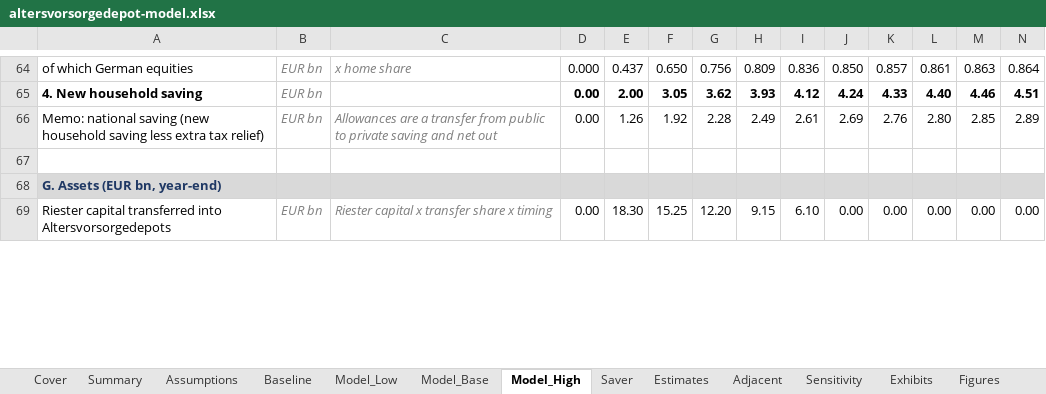
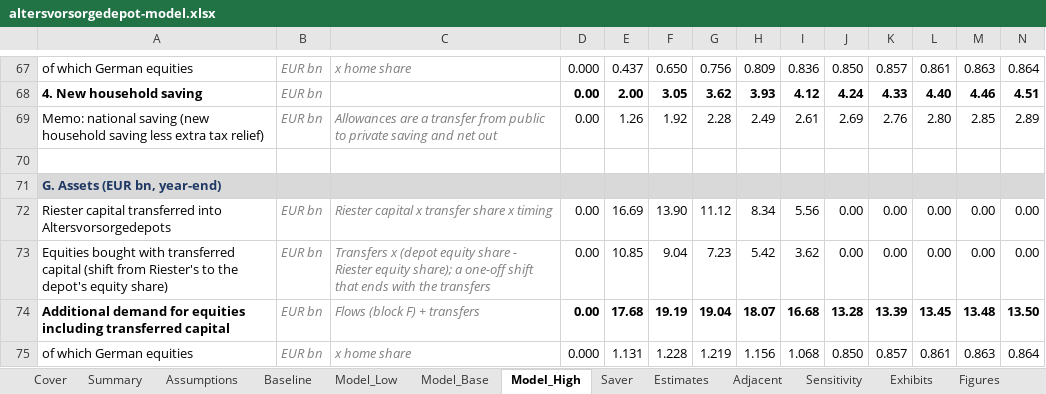
Before and after one commit to theodorhogan/data-room, an Excel workbook: content/2026-11-23-altersvorsorgedepot-model/altersvorsorgedepot-model.xlsx, sheet Model_High, drawn as a sheet; only a part is shown, gaps mark what is left out; values as stored, in another font and other column widths than the file's, no borders; addresses are those after the commit; rows hold the shown columns only; the diff covers the shown part only; the diff names each change by its address in the sheet, - before the commit and + after, or states it on an @@ line.

```diff
--- a/content/2026-11-23-altersvorsorgedepot-model/altersvorsorgedepot-model.xlsx (sheet Model_High)
+++ b/content/2026-11-23-altersvorsorgedepot-model/altersvorsorgedepot-model.xlsx (sheet Model_High)
-E72: 18.30
+E72: 16.69
-F72: 15.25
+F72: 13.90
-G72: 12.20
+G72: 11.12
-H72: 9.15
+H72: 8.34
-I72: 6.10
+I72: 5.56
+row 73: Equities bought with transferred capital (shift from Riester's to the depot's equity share) | EUR bn | Transfers x (depot equity share - Riester equity share); a one-off shift that ends with the transfers | 0.00 | 10.85 | 9.04 | 7.23 | 5.42 | 3.62 | 0.00 | 0.00 | 0.00 | 0.00 | 0.00
+row 74: Additional demand for equities including transferred capital | EUR bn | Flows (block F) + transfers | 0.00 | 17.68 | 19.19 | 19.04 | 18.07 | 16.68 | 13.28 | 13.39 | 13.45 | 13.48 | 13.50
+row 75: of which German equities | EUR bn | x home share | 0.000 | 1.131 | 1.228 | 1.219 | 1.156 | 1.068 | 0.850 | 0.857 | 0.861 | 0.863 | 0.864
```
Also changed, not shown: 9 added rows, 1 removed row and 242 edited cells elsewhere in this sheet, sheet Model_Low, sheet Data, sheet Figures, sheet Exhibits, sheet Model_Base, sheet Sensitivity, 10 more sheets, formulas that keep their value, 44 other files.
